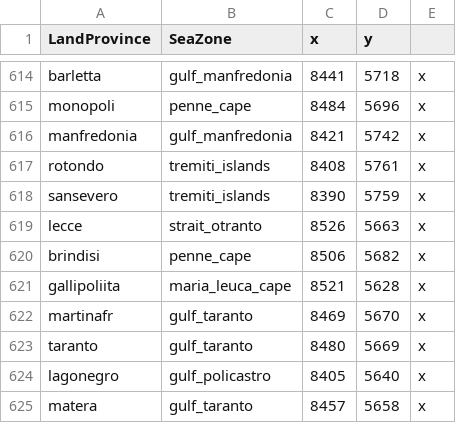
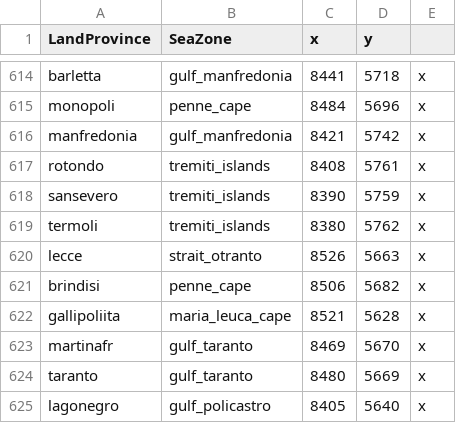
Before and after one commit to Don-Keiser/KOS_EU5, a CSV file: in_game/map_data/ports.csv, drawn as a sheet; only a part is shown, gaps mark what is left out; the shorter side is filled out with more unchanged rows; the diff names each change by its address in the sheet, - before the commit and + after, or states it on an @@ line.

```diff
--- a/in_game/map_data/ports.csv
+++ b/in_game/map_data/ports.csv
+row 619: termoli | tremiti_islands | 8380 | 5762 | x
```
Also changed, not shown: 10 other files.
